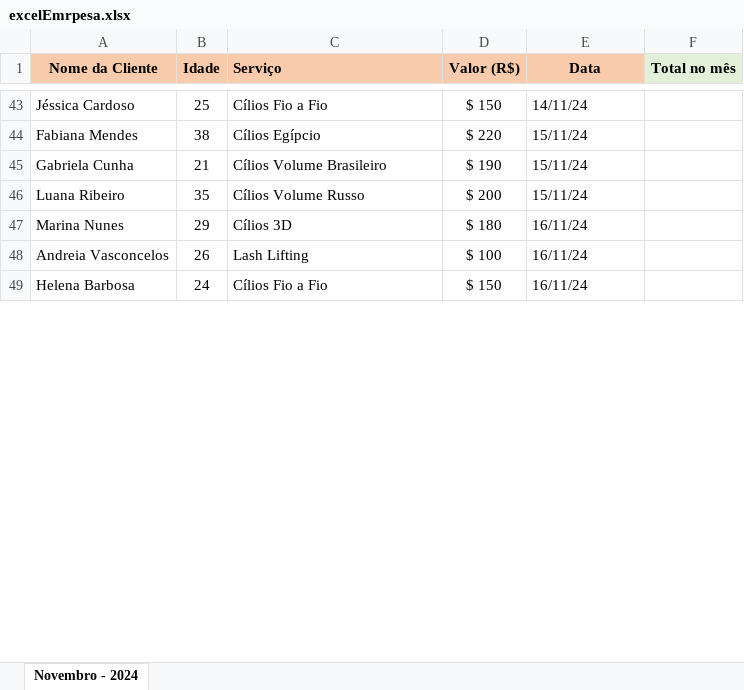
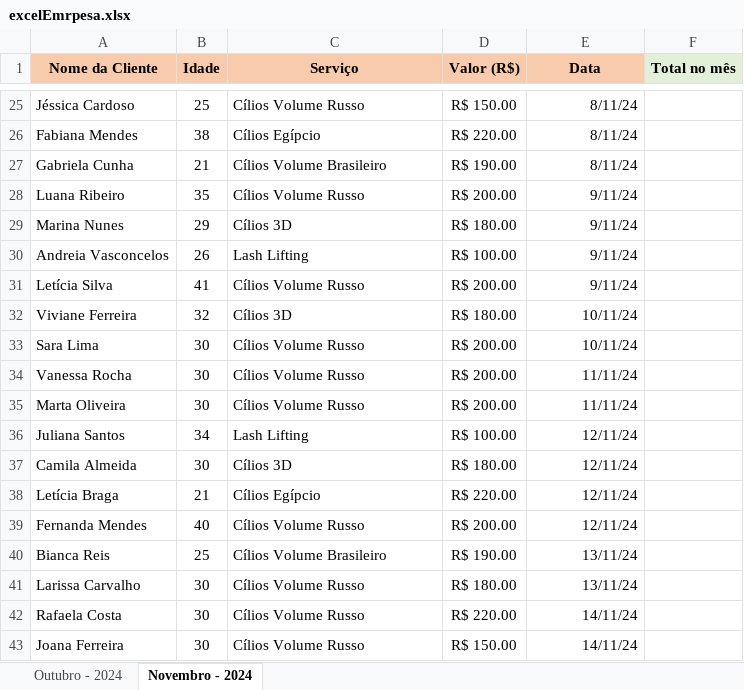
Before and after one commit to acarolinelais/Analise-de-Dados, an Excel workbook: arquivos/excelEmrpesa.xlsx, sheet Novembro - 2024, drawn as a sheet; only a part is shown, gaps mark what is left out; values as stored, in another font and other column widths than the file's, no borders; removed rows and columns are numbered as before the commit, all else as after; the diff covers the shown part only; the diff names each change by its address in the sheet, - before the commit and + after, or states it on an @@ line.

Commit message:
adding new data to excel and set sheet in script

```diff
--- a/arquivos/excelEmrpesa.xlsx (sheet Novembro - 2024)
+++ b/arquivos/excelEmrpesa.xlsx (sheet Novembro - 2024)
+sheet tab: Outubro - 2024
-C1 alignment: left
+C1 alignment: center
-C25 (Serviço): Cílios Fio a Fio
+C25 (Serviço): Cílios Volume Russo
-D25 (Valor (R$)): $ 150
+D25 (Valor (R$)): R$ 150.00
-E25 (Data): 14/11/24
+E25 (Data): 8/11/24
-E25:E30 alignment: left
+E25:E30 alignment: right
-D26 (Valor (R$)): $ 220
+D26 (Valor (R$)): R$ 220.00
-E26:E27 (Data): 15/11/24
+E26:E27 (Data): 8/11/24
-D27 (Valor (R$)): $ 190
+D27 (Valor (R$)): R$ 190.00
-D28 (Valor (R$)): $ 200
+D28 (Valor (R$)): R$ 200.00
-E28 (Data): 15/11/24
+E28 (Data): 9/11/24
-D29 (Valor (R$)): $ 180
+D29 (Valor (R$)): R$ 180.00
-E29:E30 (Data): 16/11/24
+E29:E30 (Data): 9/11/24
-D30 (Valor (R$)): $ 100
+D30 (Valor (R$)): R$ 100.00
-row 49: Helena Barbosa | 24 | Cílios Fio a Fio | $ 150 | 16/11/24
+row 31: Letícia Silva | 41 | Cílios Volume Russo | R$ 200.00 | 9/11/24
+row 32: Viviane Ferreira | 32 | Cílios 3D | R$ 180.00 | 10/11/24
+row 33: Sara Lima | 30 | Cílios Volume Russo | R$ 200.00 | 10/11/24
+row 34: Vanessa Rocha | 30 | Cílios Volume Russo | R$ 200.00 | 11/11/24
+row 35: Marta Oliveira | 30 | Cílios Volume Russo | R$ 200.00 | 11/11/24
+row 36: Juliana Santos | 34 | Lash Lifting | R$ 100.00 | 12/11/24
+row 37: Camila Almeida | 30 | Cílios 3D | R$ 180.00 | 12/11/24
+row 38: Letícia Braga | 21 | Cílios Egípcio | R$ 220.00 | 12/11/24
+row 39: Fernanda Mendes | 40 | Cílios Volume Russo | R$ 200.00 | 12/11/24
+row 40: Bianca Reis | 25 | Cílios Volume Brasileiro | R$ 190.00 | 13/11/24
+row 41: Larissa Carvalho | 30 | Cílios Volume Russo | R$ 180.00 | 13/11/24
+row 42: Rafaela Costa | 30 | Cílios Volume Russo | R$ 220.00 | 14/11/24
+row 43: Joana Ferreira | 30 | Cílios Volume Russo | R$ 150.00 | 14/11/24
```
Also changed, not shown: 30 added rows, 34 removed rows, 22 edited cells and cell formats elsewhere in this sheet, 1 other file.
